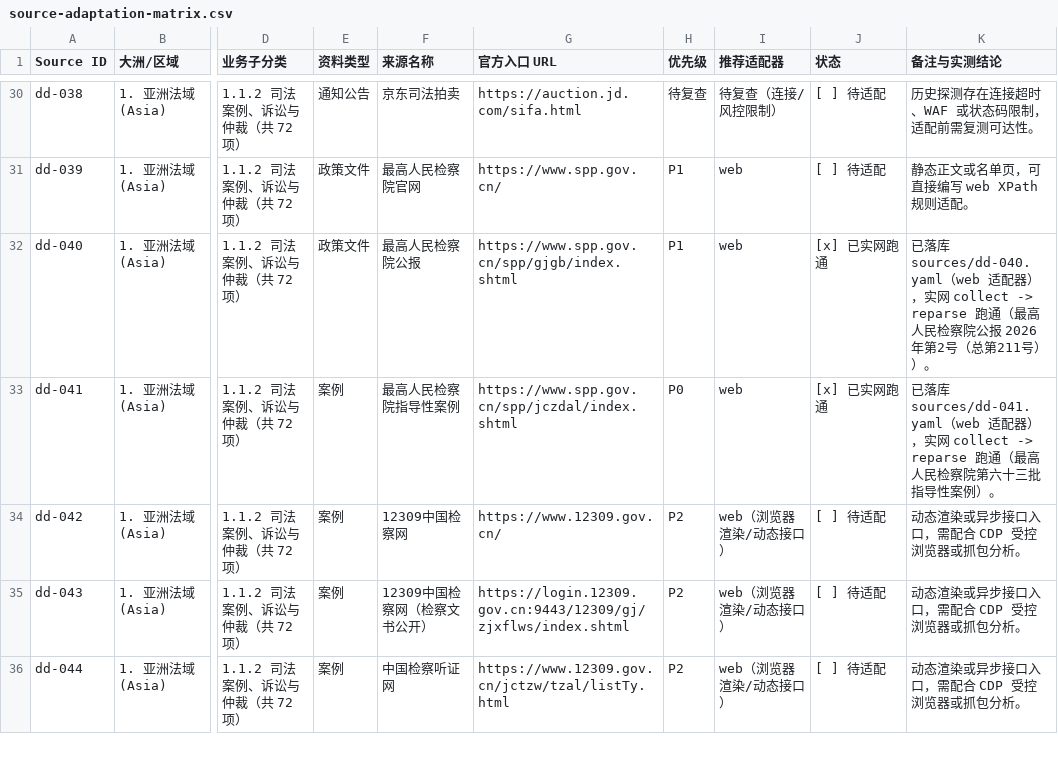
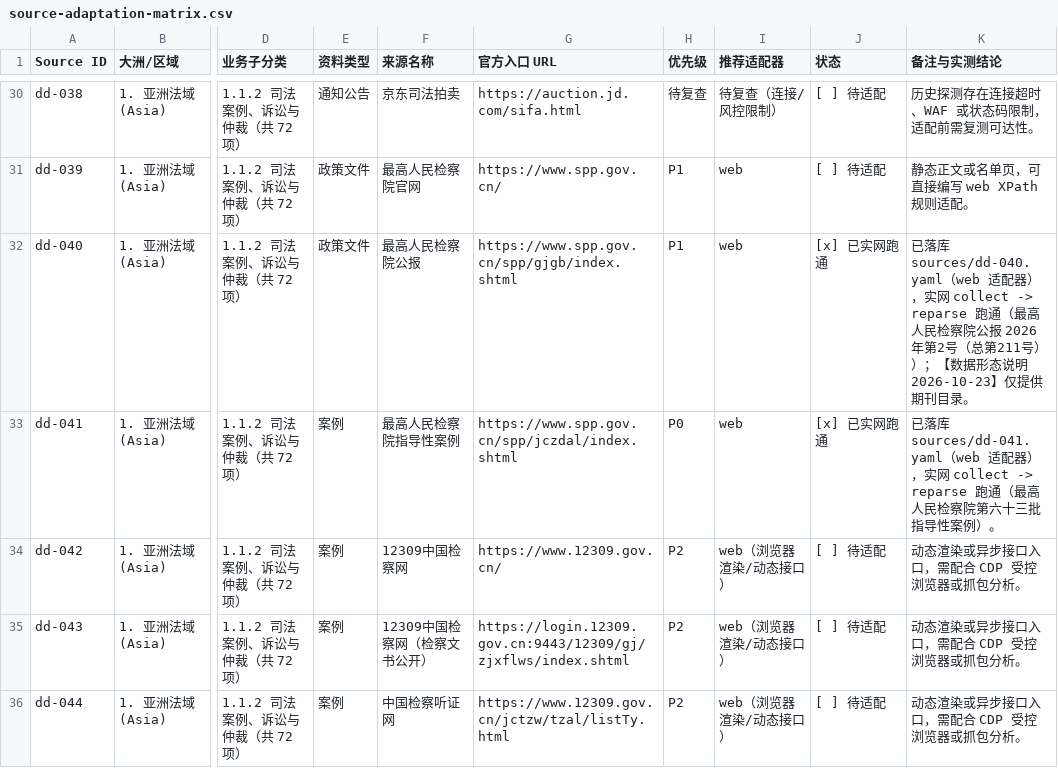
Before and after one commit to nanzhi84/WorldLawHarvester, a CSV file: docs/runbooks/source-adaptation-matrix.csv, drawn as a sheet; only a part is shown, gaps mark what is left out; the diff names each change by its address in the sheet, - before the commit and + after, or states it on an @@ line.

Commit message:
fix(sources,extraction): repair dd-455/501/549/575 field quality, route signature-only scanned PDFs to OCR (pdf-scan.v2, quality.v2), document dd-040 TOC-only shape (#4 Batch 2)

```diff
--- a/docs/runbooks/source-adaptation-matrix.csv
+++ b/docs/runbooks/source-adaptation-matrix.csv
-K32 (备注与实测结论): …211号））。
+K32 (备注与实测结论): …211号））；【数据形态说明 2026-10-23】仅提供期刊目录。
```
Also changed, not shown: 14 other files.
